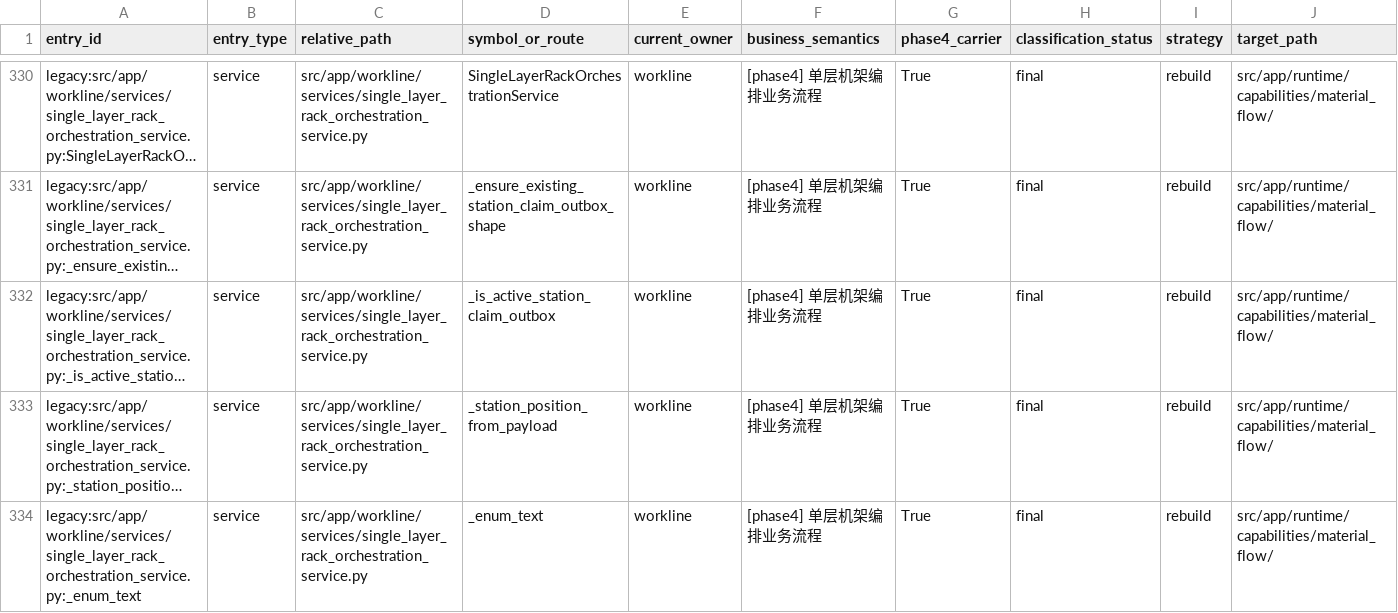
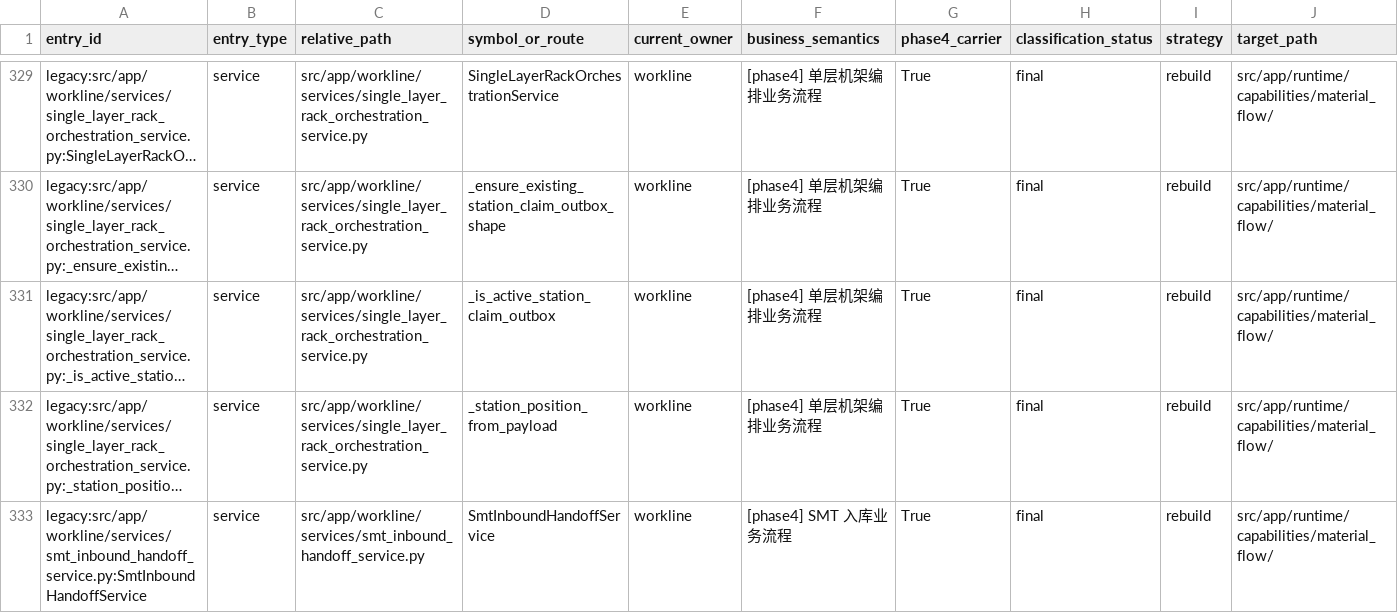
Before and after one commit to kaizhoumasha/wes_backend, a CSV file: docs/architecture/legacy-cleanup-matrix.csv, drawn as a sheet; only a part is shown, gaps mark what is left out; the shorter side is filled out with more unchanged rows; long unchanged cells end in …; rows hold the shown columns only; the diff covers the shown part only; the diff names each change by its address in the sheet, - before the commit and + after, or states it on an @@ line.

```diff
--- a/docs/architecture/legacy-cleanup-matrix.csv
+++ b/docs/architecture/legacy-cleanup-matrix.csv
-row 334: legacy:src/app/workline/services/single_layer_rack_orchestration_service.py:_enum_text | service | src/app/workline/services/single_layer_rack_orchestration_service.py | _enum_text | workline | [phase4] 单层机架编排业务流程 | True | final | rebuild | src/app/runtime/capabilities/material_flow/
```
Also changed, not shown: 4 removed rows elsewhere in this file, docs/architecture/business-legacy-absence-ledger.csv, 26 other files.
